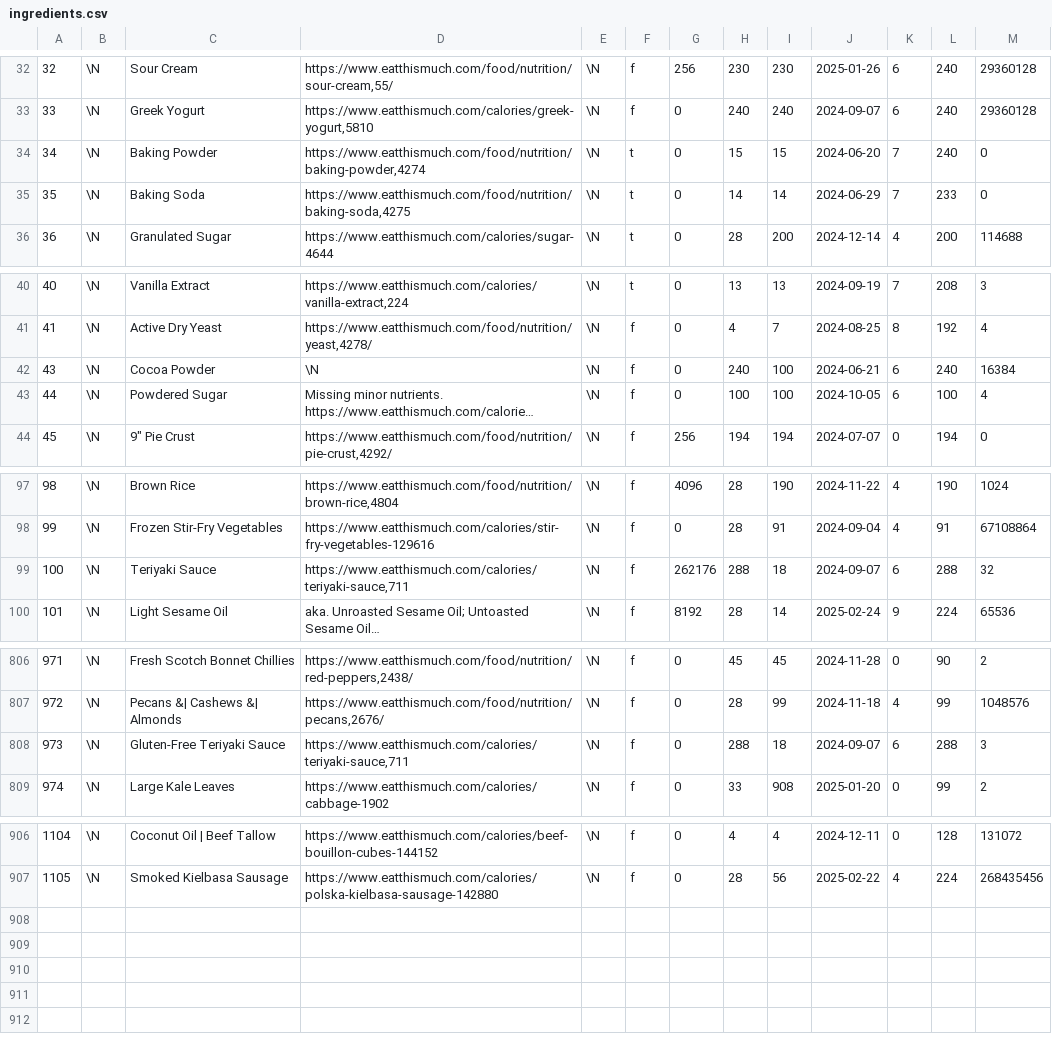
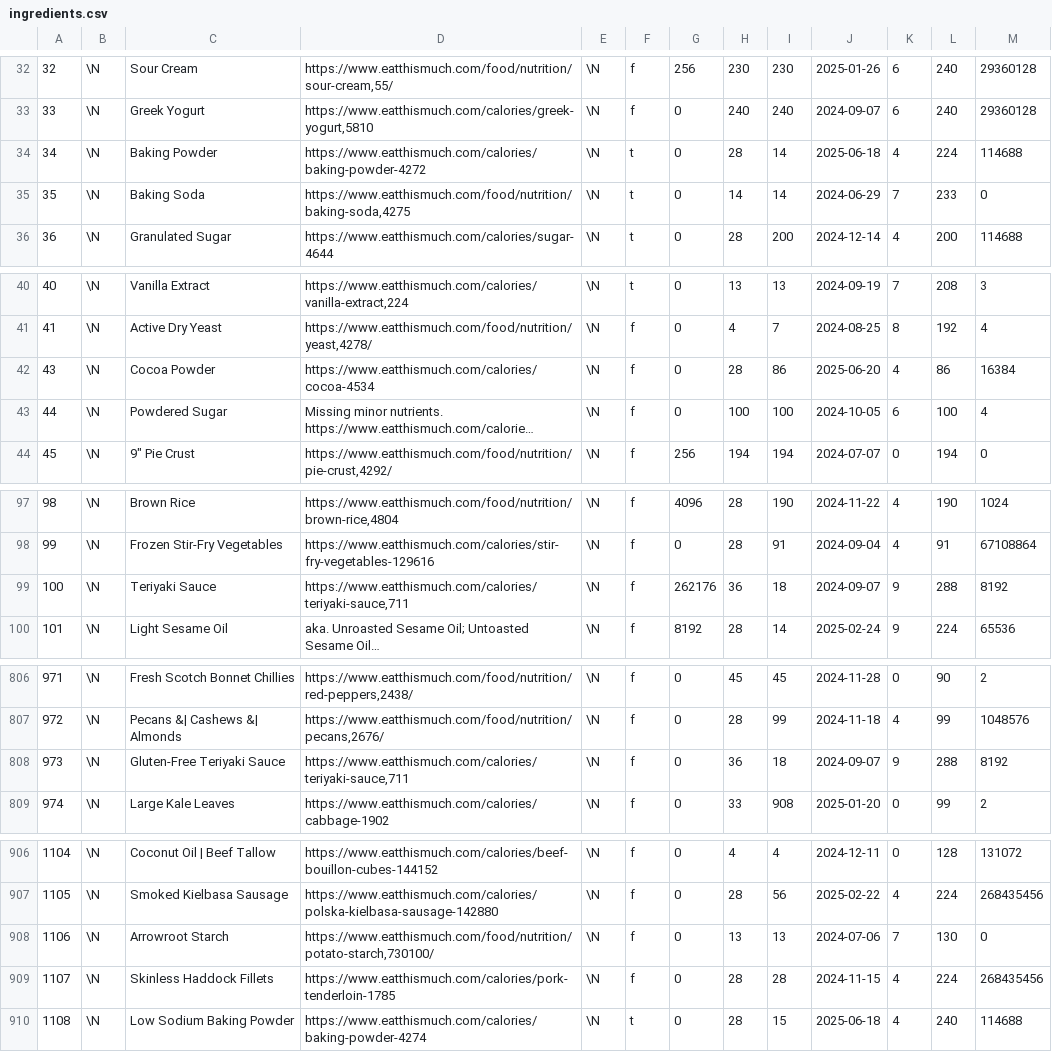
Before and after one commit to gscanlon21/a-feast-a-day, a CSV file: .backups/ingredients.csv, drawn as a sheet; only a part is shown, gaps mark what is left out; long unchanged cells end in …; the diff covers the shown part only; the diff names each change by its address in the sheet, - before the commit and + after, or states it on an @@ line.

```diff
--- a/.backups/ingredients.csv
+++ b/.backups/ingredients.csv
-D34: https://www.eatthismuch.com/food/nutrition/baking-powder,4274
+D34: https://www.eatthismuch.com/calories/baking-powder-4272
-H34: 15
+H34: 28
-I34: 15
+I34: 14
-J34: 2024-06-20
+J34: 2025-06-18
-K34: 7
+K34: 4
-L34: 240
+L34: 224
-M34: 0
+M34: 114688
-D42: \N
+D42: https://www.eatthismuch.com/calories/cocoa-4534
-H42: 240
+H42: 28
-I42: 100
+I42: 86
-J42: 2024-06-21
+J42: 2025-06-20
-K42: 6
+K42: 4
-L42: 240
+L42: 86
-H99: 288
+H99: 36
-K99: 6
+K99: 9
-M99: 32
+M99: 8192
-H808: 288
+H808: 36
-K808: 6
+K808: 9
-M808: 3
+M808: 8192
+row 908: 1106 | \N | Arrowroot Starch | https://www.eatthismuch.com/food/nutrition/potato-starch,730100/ | \N | f | 0 | 13 | 13 | 2024-07-06 | 7 | 130 | 0
+row 909: 1107 | \N | Skinless Haddock Fillets | https://www.eatthismuch.com/calories/pork-tenderloin-1785 | \N | f | 0 | 28 | 28 | 2024-11-15 | 4 | 224 | 268435456
+row 910: 1108 | \N | Low Sodium Baking Powder | https://www.eatthismuch.com/calories/baking-powder-4274 | \N | t | 0 | 28 | 15 | 2025-06-18 | 4 | 240 | 114688
```
Also changed, not shown: 6 edited cells elsewhere in this file, .backups/recipes.csv, 4 other files.
